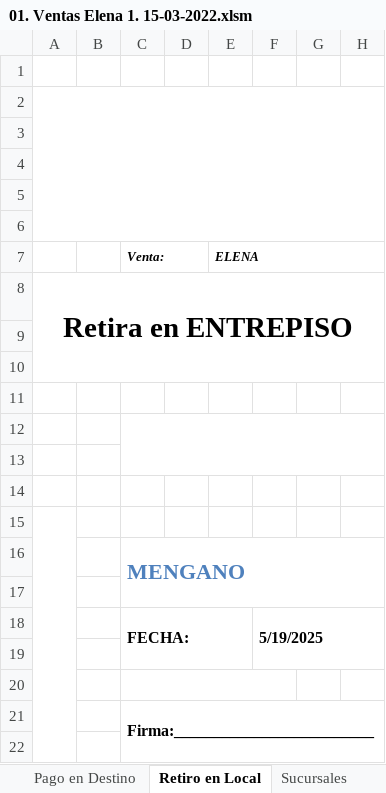
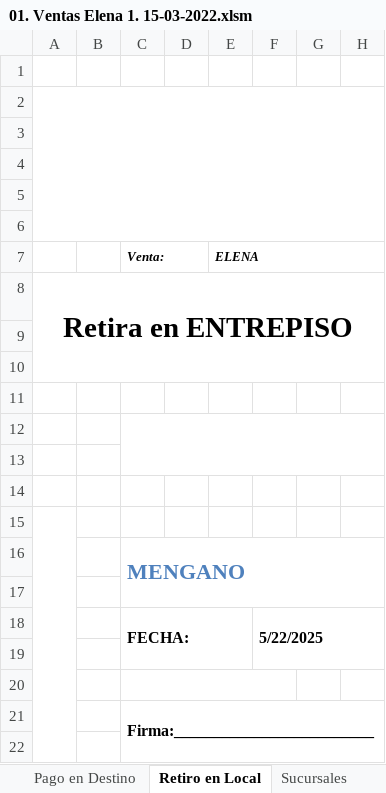
Before and after one commit to edgardoraul/archivos_bat, an Excel workbook: 01. Ventas Elena 1. 15-03-2022.xlsm, sheet Retiro en Local, drawn as a sheet; only a part is shown; values as stored, in another font and other column widths than the file's, no borders; charts and pictures not drawn; the diff names each change by its address in the sheet, - before the commit and + after, or states it on an @@ line.

```diff
--- a/01. Ventas Elena 1. 15-03-2022.xlsm (sheet Retiro en Local)
+++ b/01. Ventas Elena 1. 15-03-2022.xlsm (sheet Retiro en Local)
-F18: 5/19/2025
+F18: 5/22/2025
```
Also changed, not shown: sheet Proforma, sheet Planilla, ListadoImagenesWeb.xlsm.
